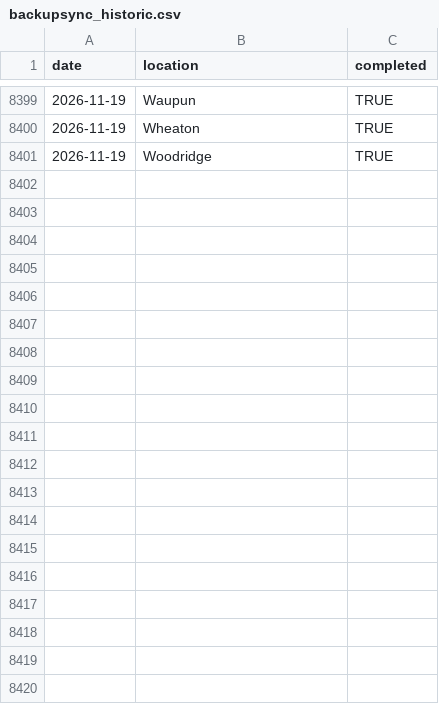
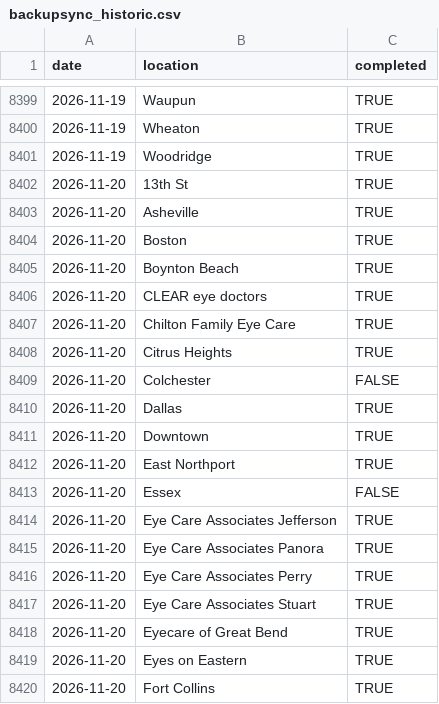
Before and after one commit to AdityaNair46/backupsync-dashboard, a CSV file: backupsync_historic.csv, drawn as a sheet; only a part is shown, gaps mark what is left out; the diff covers the shown part only; the diff names each change by its address in the sheet, - before the commit and + after, or states it on an @@ line.

Commit message:
Auto-update backup sync data — 2026-11-23 04:06 UTC

```diff
--- a/backupsync_historic.csv
+++ b/backupsync_historic.csv
+row 8402: 2026-11-20 | 13th St | TRUE
+row 8403: 2026-11-20 | Asheville | TRUE
+row 8404: 2026-11-20 | Boston | TRUE
+row 8405: 2026-11-20 | Boynton Beach | TRUE
+row 8406: 2026-11-20 | CLEAR eye doctors | TRUE
+row 8407: 2026-11-20 | Chilton Family Eye Care | TRUE
+row 8408: 2026-11-20 | Citrus Heights | TRUE
+row 8409: 2026-11-20 | Colchester | FALSE
+row 8410: 2026-11-20 | Dallas | TRUE
+row 8411: 2026-11-20 | Downtown | TRUE
+row 8412: 2026-11-20 | East Northport | TRUE
+row 8413: 2026-11-20 | Essex | FALSE
+row 8414: 2026-11-20 | Eye Care Associates Jefferson | TRUE
+row 8415: 2026-11-20 | Eye Care Associates Panora | TRUE
+row 8416: 2026-11-20 | Eye Care Associates Perry | TRUE
+row 8417: 2026-11-20 | Eye Care Associates Stuart | TRUE
+row 8418: 2026-11-20 | Eyecare of Great Bend | TRUE
+row 8419: 2026-11-20 | Eyes on Eastern | TRUE
+row 8420: 2026-11-20 | Fort Collins | TRUE
```
Also changed, not shown: 41 added rows elsewhere in this file.
